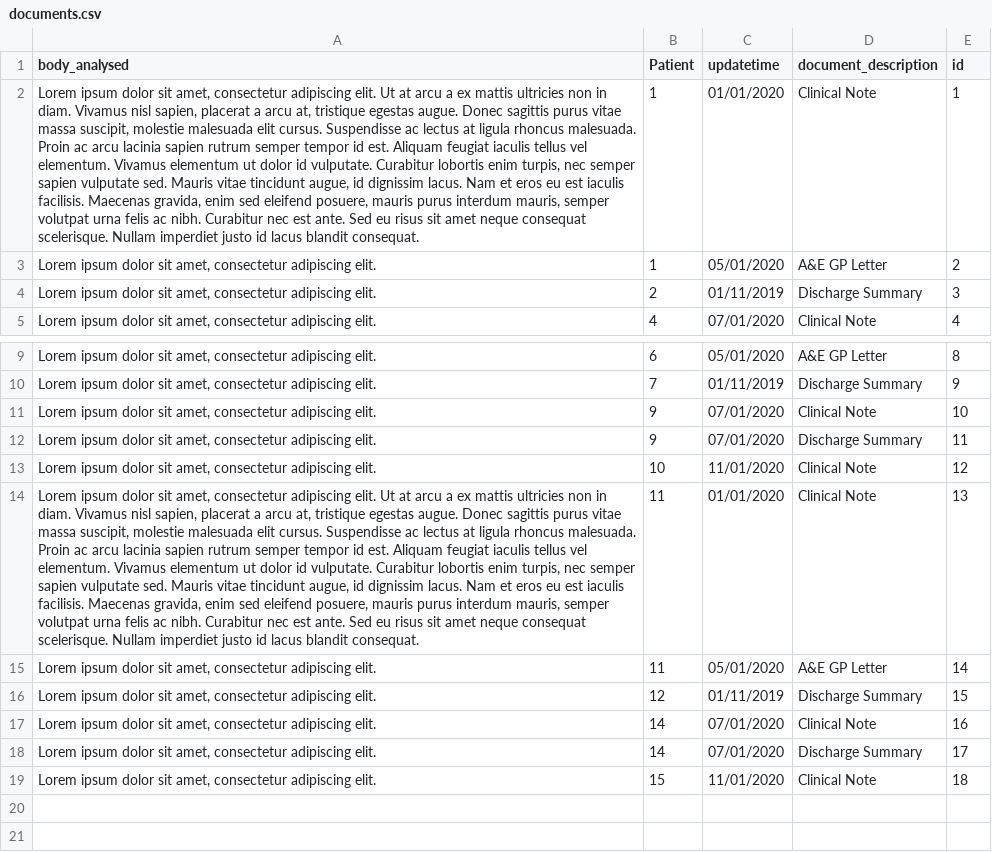
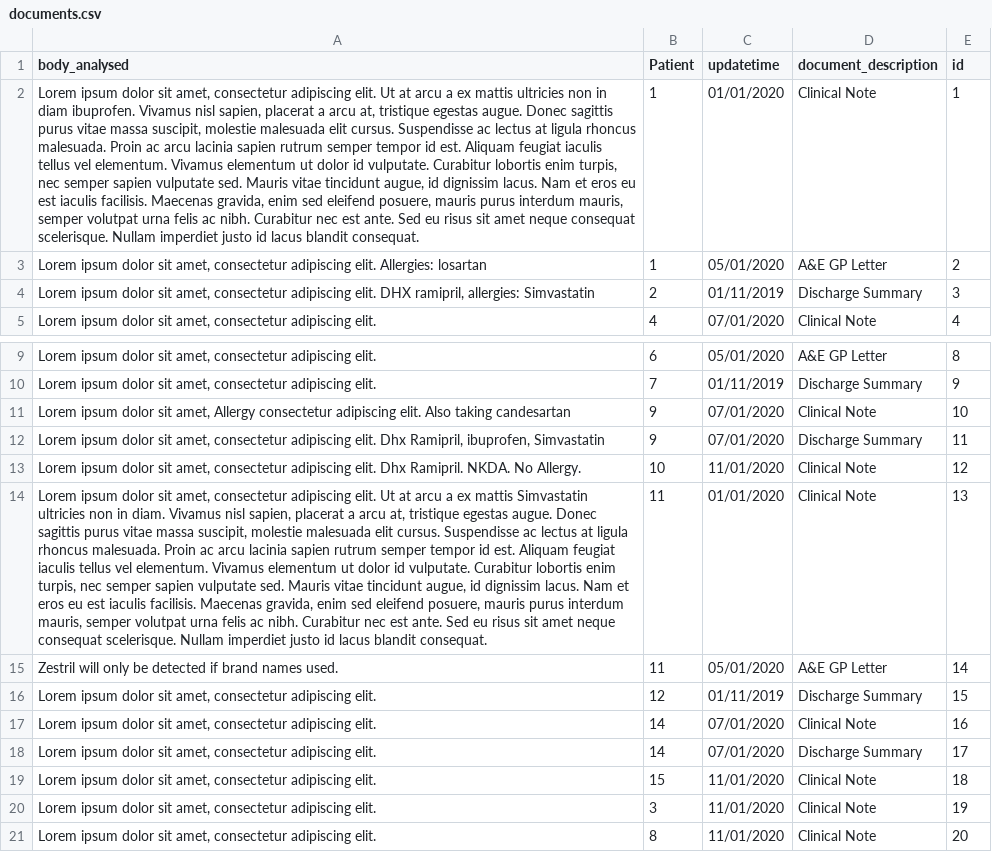
Before and after one commit to dbeanm/ACEi-covid-analysis, a CSV file: demo/documents.csv, drawn as a sheet; only a part is shown, gaps mark what is left out; the diff names each change by its address in the sheet, - before the commit and + after, or states it on an @@ line.

Commit message:
update demo to use drugpipeline

```diff
--- a/demo/documents.csv
+++ b/demo/documents.csv
-A2 (body_analysed): …non in diam. Vivamus nisl…
+A2 (body_analysed): …non in diam ibuprofen. Vivamus nisl…
-A3 (body_analysed): …adipiscing elit.
+A3 (body_analysed): …adipiscing elit. Allergies: losartan
-A4 (body_analysed): …adipiscing elit.
+A4 (body_analysed): …adipiscing elit. DHX ramipril, allergies: Simvastatin
-A11 (body_analysed): …sit amet, consectetur adipiscing elit.
+A11 (body_analysed): …sit amet, Allergy consectetur adipiscing elit. Also taking candesartan
-A12 (body_analysed): …adipiscing elit.
+A12 (body_analysed): …adipiscing elit. Dhx Ramipril, ibuprofen, Simvastatin
-A13 (body_analysed): …adipiscing elit.
+A13 (body_analysed): …adipiscing elit. Dhx Ramipril. NKDA. No Allergy.
-A14 (body_analysed): …ex mattis ultricies non…
+A14 (body_analysed): …ex mattis Simvastatin ultricies non…
-A15 (body_analysed): Lorem ipsum dolor sit amet, consectetur adipiscing elit.
+A15 (body_analysed): Zestril will only be detected if brand names used.
+row 20: Lorem ipsum dolor sit amet, consectetur adipiscing elit. | 3 | 11/01/2020 | Clinical Note | 19
+row 21: Lorem ipsum dolor sit amet, consectetur adipiscing elit. | 8 | 11/01/2020 | Clinical Note | 20
```
Also changed, not shown: demo/demographics_and_outcomes.csv, 7 other files.
